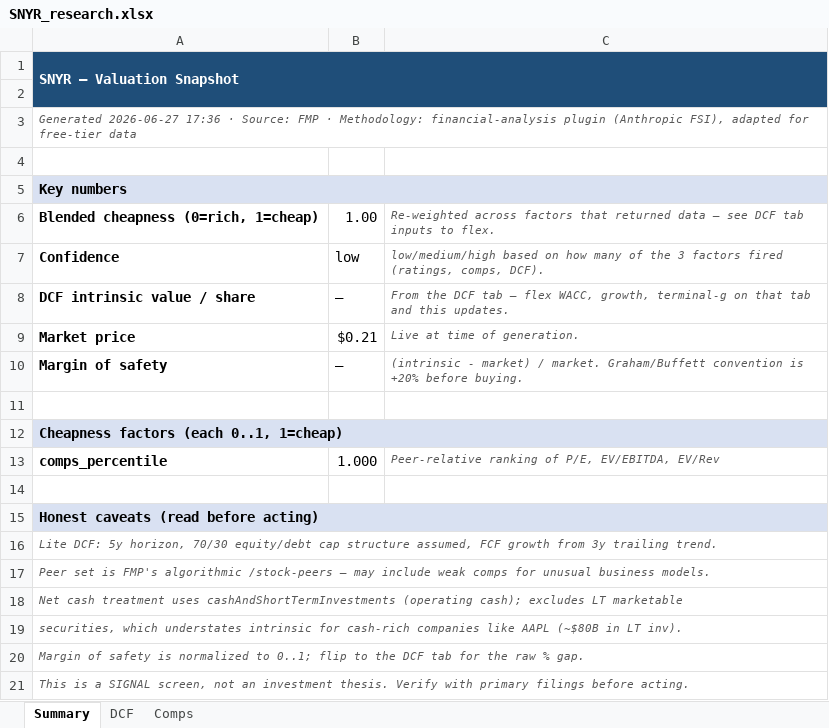
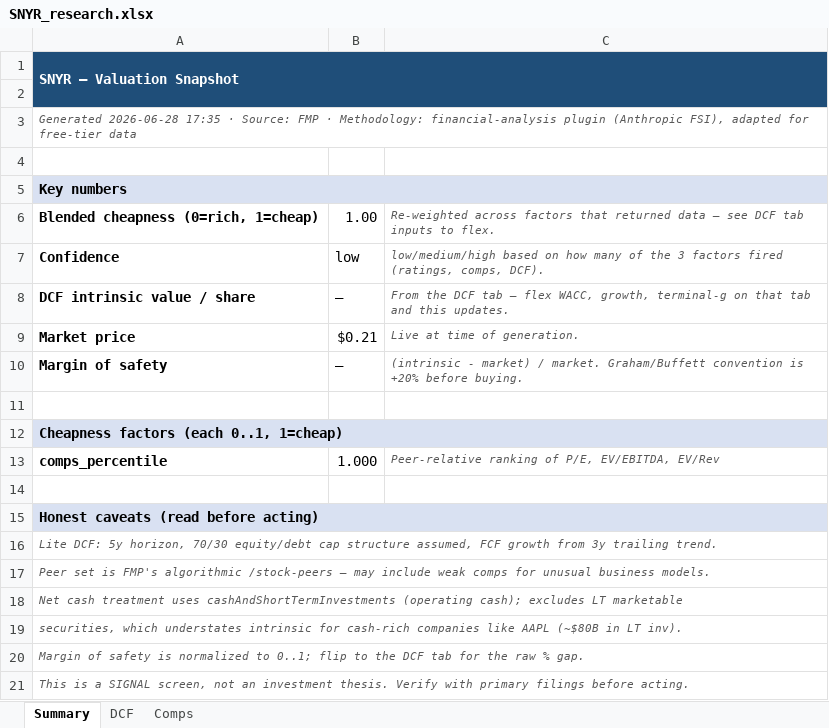
Before and after one commit to fawzisaldana-glitch/stock-alert-app, an Excel workbook: app/reports/SNYR_research.xlsx, sheet Summary, drawn as a sheet; values as stored, in another font and other column widths than the file's, no borders; the diff names each change by its address in the sheet, - before the commit and + after, or states it on an @@ line.

```diff
--- a/app/reports/SNYR_research.xlsx (sheet Summary)
+++ b/app/reports/SNYR_research.xlsx (sheet Summary)
-A3: Generated 2026-06-27 17:36 · Source:…
+A3: Generated 2026-06-28 17:35 · Source:…
```
Also changed, not shown: app/reports/HCA_research.xlsx, app/reports/LDOS_research.xlsx, 11 other files.
